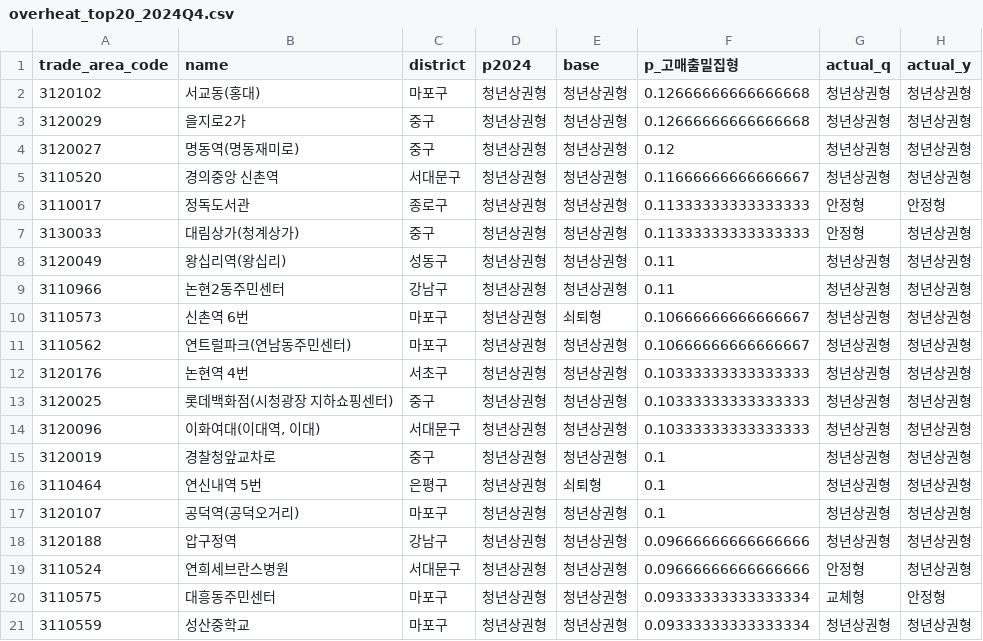
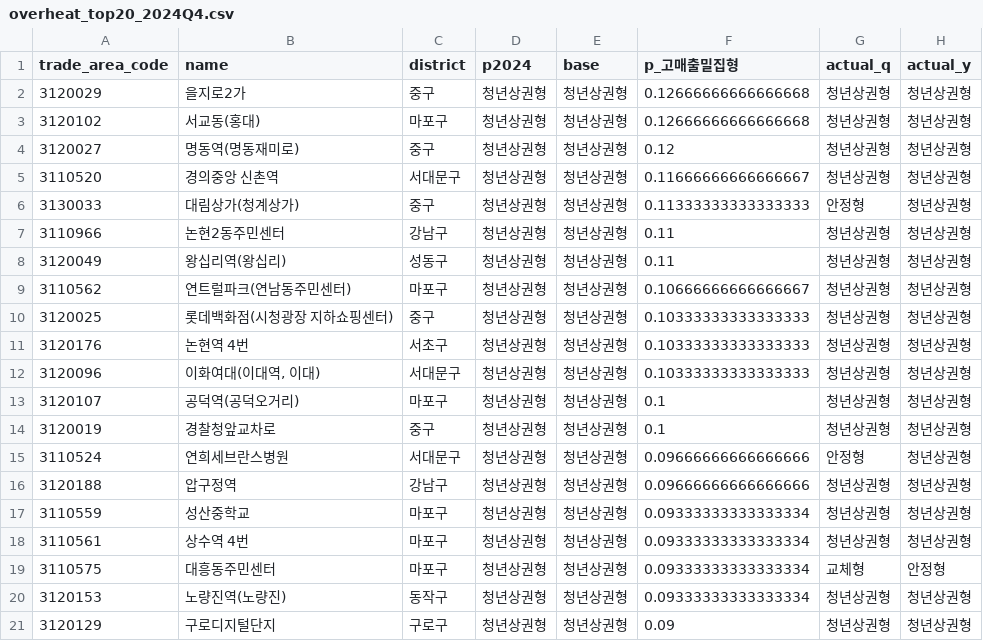
Before and after one commit to kimnarixp-debug/seoul-gentrification-early-warning, a CSV file: reports/step6/overheat_top20_2024Q4.csv, drawn as a sheet.

```diff
--- a/reports/step6/overheat_top20_2024Q4.csv
+++ b/reports/step6/overheat_top20_2024Q4.csv
@@ -1,21 +1,21 @@
 trade_area_code,name,district,p2024,base,p_고매출밀집형,actual_q,actual_y
+3120029,을지로2가,중구,청년상권형,청년상권형,0.12666666666666668,청년상권형,청년상권형
 3120102,서교동(홍대),마포구,청년상권형,청년상권형,0.12666666666666668,청년상권형,청년상권형
-3120029,을지로2가,중구,청년상권형,청년상권형,0.12666666666666668,청년상권형,청년상권형
 3120027,명동역(명동재미로),중구,청년상권형,청년상권형,0.12,청년상권형,청년상권형
 3110520,경의중앙 신촌역,서대문구,청년상권형,청년상권형,0.11666666666666667,청년상권형,청년상권형
-3110017,정독도서관,종로구,청년상권형,청년상권형,0.11333333333333333,안정형,안정형
 3130033,대림상가(청계상가),중구,청년상권형,청년상권형,0.11333333333333333,안정형,청년상권형
+3110966,논현2동주민센터,강남구,청년상권형,청년상권형,0.11,청년상권형,청년상권형
 3120049,왕십리역(왕십리),성동구,청년상권형,청년상권형,0.11,청년상권형,청년상권형
-3110966,논현2동주민센터,강남구,청년상권형,청년상권형,0.11,청년상권형,청년상권형
-3110573,신촌역 6번,마포구,청년상권형,쇠퇴형,0.10666666666666667,청년상권형,청년상권형
 3110562,연트럴파크(연남동주민센터),마포구,청년상권형,청년상권형,0.10666666666666667,청년상권형,청년상권형
+3120025,롯데백화점(시청광장 지하쇼핑센터),중구,청년상권형,청년상권형,0.10333333333333333,청년상권형,청년상권형
 3120176,논현역 4번,서초구,청년상권형,청년상권형,0.10333333333333333,청년상권형,청년상권형
-3120025,롯데백화점(시청광장 지하쇼핑센터),중구,청년상권형,청년상권형,0.10333333333333333,청년상권형,청년상권형
 3120096,"이화여대(이대역, 이대)",서대문구,청년상권형,청년상권형,0.10333333333333333,청년상권형,청년상권형
+3120107,공덕역(공덕오거리),마포구,청년상권형,청년상권형,0.1,청년상권형,청년상권형
 3120019,경찰청앞교차로,중구,청년상권형,청년상권형,0.1,청년상권형,청년상권형
-3110464,연신내역 5번,은평구,청년상권형,쇠퇴형,0.1,청년상권형,청년상권형
-3120107,공덕역(공덕오거리),마포구,청년상권형,청년상권형,0.1,청년상권형,청년상권형
+3110524,연희세브란스병원,서대문구,청년상권형,청년상권형,0.09666666666666666,안정형,청년상권형
 3120188,압구정역,강남구,청년상권형,청년상권형,0.09666666666666666,청년상권형,청년상권형
-3110524,연희세브란스병원,서대문구,청년상권형,청년상권형,0.09666666666666666,안정형,청년상권형
+3110559,성산중학교,마포구,청년상권형,청년상권형,0.09333333333333334,청년상권형,청년상권형
+3110561,상수역 4번,마포구,청년상권형,청년상권형,0.09333333333333334,청년상권형,청년상권형
 3110575,대흥동주민센터,마포구,청년상권형,청년상권형,0.09333333333333334,교체형,안정형
-3110559,성산중학교,마포구,청년상권형,청년상권형,0.09333333333333334,청년상권형,청년상권형
+3120153,노량진역(노량진),동작구,청년상권형,청년상권형,0.09333333333333334,청년상권형,청년상권형
+3120129,구로디지털단지,구로구,청년상권형,청년상권형,0.09,청년상권형,청년상권형
```
Also changed, not shown: reports/step5/warning_overheat_already_flipped.csv, reports/step5/warning_spread_already_flipped.csv, 38 other files.
